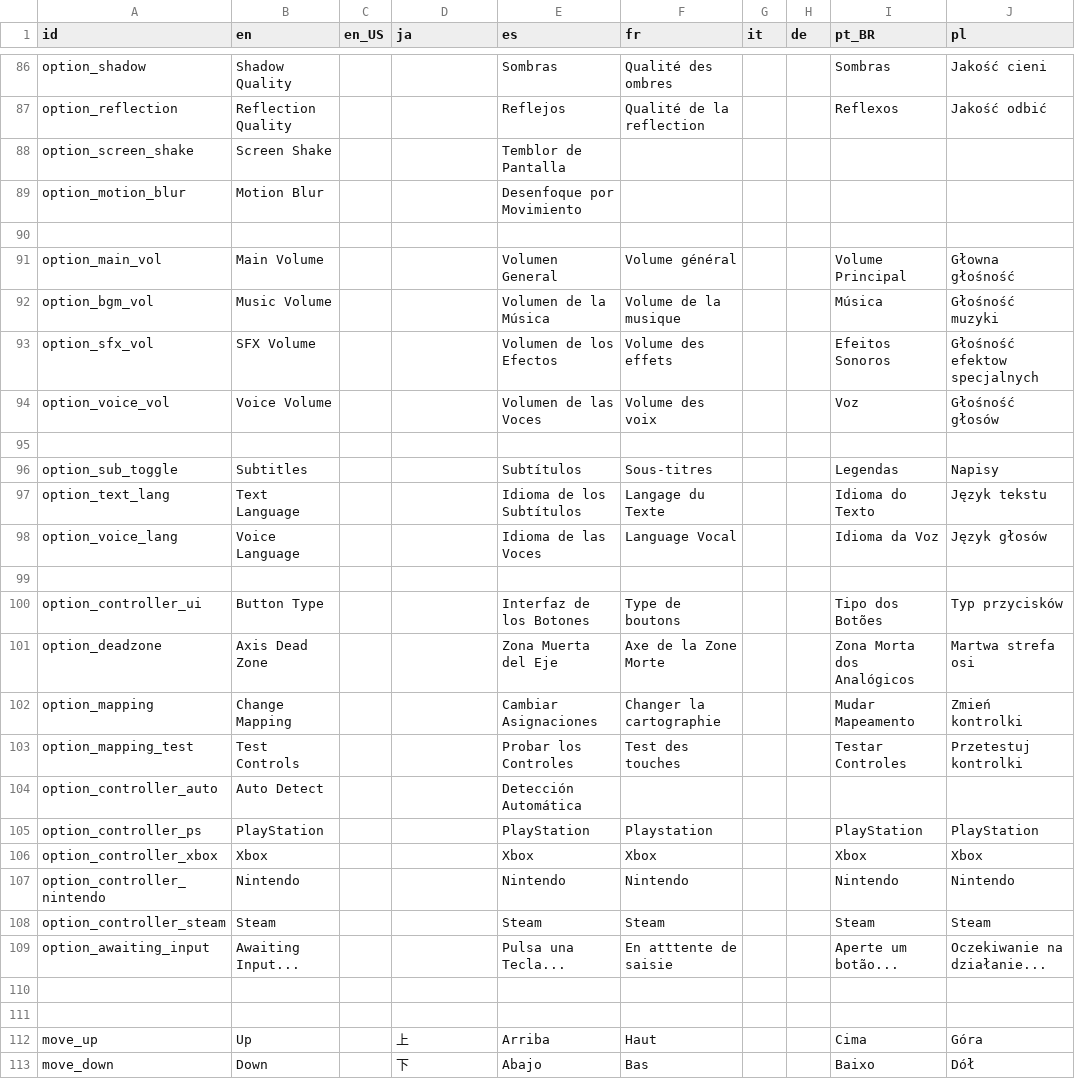
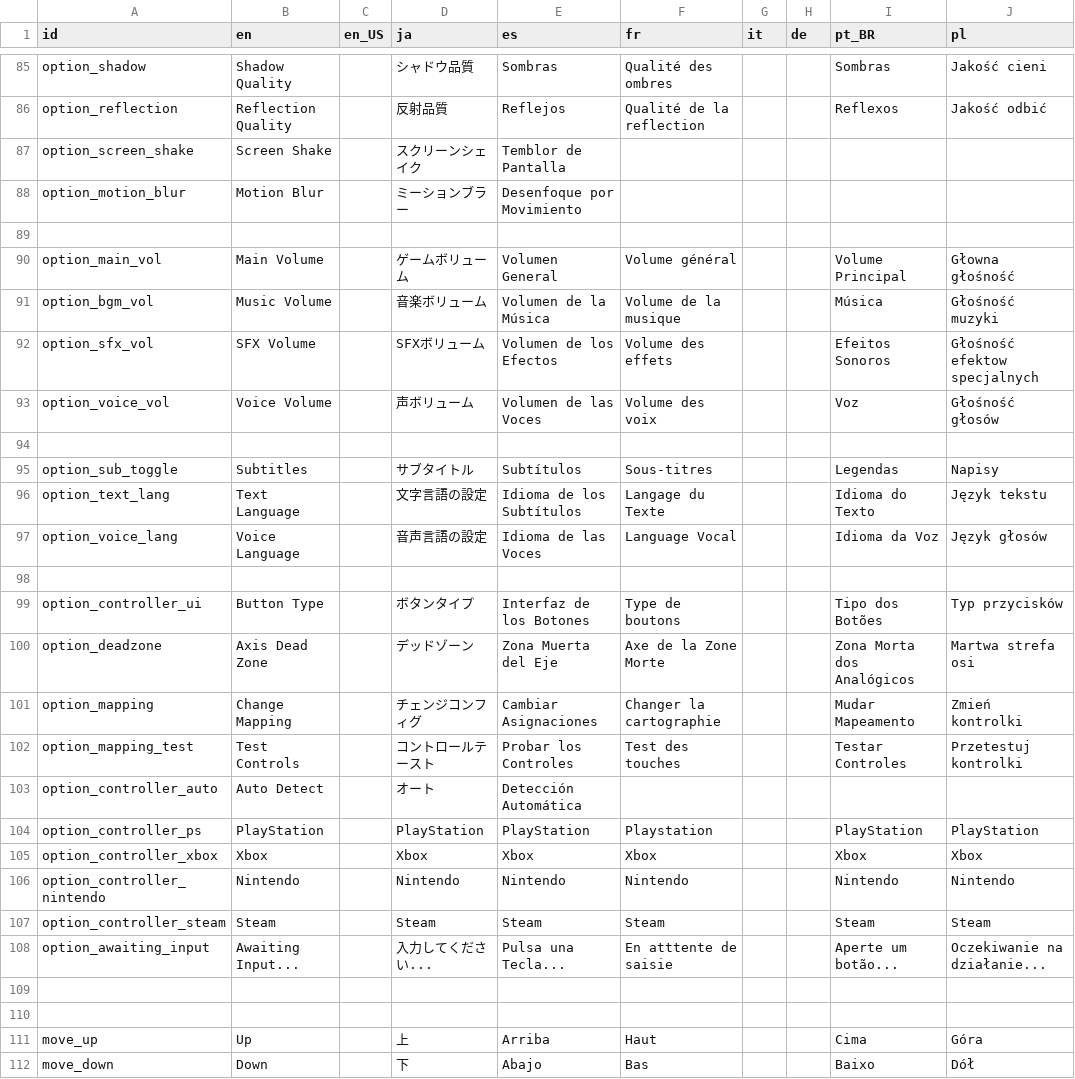
Before and after one commit to Kuma-Boo/project-reignition, a CSV file: Project/locale/Locale.csv, drawn as a sheet; only a part is shown, gaps mark what is left out; addresses are those after the commit; the diff covers the shown part only; the diff names each change by its address in the sheet, - before the commit and + after, or states it on an @@ line.

```diff
--- a/Project/locale/Locale.csv
+++ b/Project/locale/Locale.csv
-D85 (ja): (empty)
+D85 (ja): シャドウ品質
-D86 (ja): (empty)
+D86 (ja): 反射品質
-D87 (ja): (empty)
+D87 (ja): スクリーンシェイク
-D88 (ja): (empty)
+D88 (ja): ミーションブラー
-D90 (ja): (empty)
+D90 (ja): ゲームボリューム
-D91 (ja): (empty)
+D91 (ja): 音楽ボリューム
-D92 (ja): (empty)
+D92 (ja): SFXボリューム
-D93 (ja): (empty)
+D93 (ja): 声ボリューム
-D95 (ja): (empty)
+D95 (ja): サブタイトル
-D96 (ja): (empty)
+D96 (ja): 文字言語の設定
-D97 (ja): (empty)
+D97 (ja): 音声言語の設定
-D99 (ja): (empty)
+D99 (ja): ボタンタイプ
-D100 (ja): (empty)
+D100 (ja): デッドゾーン
-D101 (ja): (empty)
+D101 (ja): チェンジコンフィグ
-D102 (ja): (empty)
+D102 (ja): コントロールテースト
-D103 (ja): (empty)
+D103 (ja): オート
-D104 (ja): (empty)
+D104 (ja): PlayStation
-D105 (ja): (empty)
+D105 (ja): Xbox
-D106 (ja): (empty)
+D106 (ja): Nintendo
-D107 (ja): (empty)
+D107 (ja): Steam
-D108 (ja): (empty)
+D108 (ja): 入力してください...
```
Also changed, not shown: 6 added rows, 3 removed rows, 6 moved rows and 88 edited cells elsewhere in this file, 30 other files.
